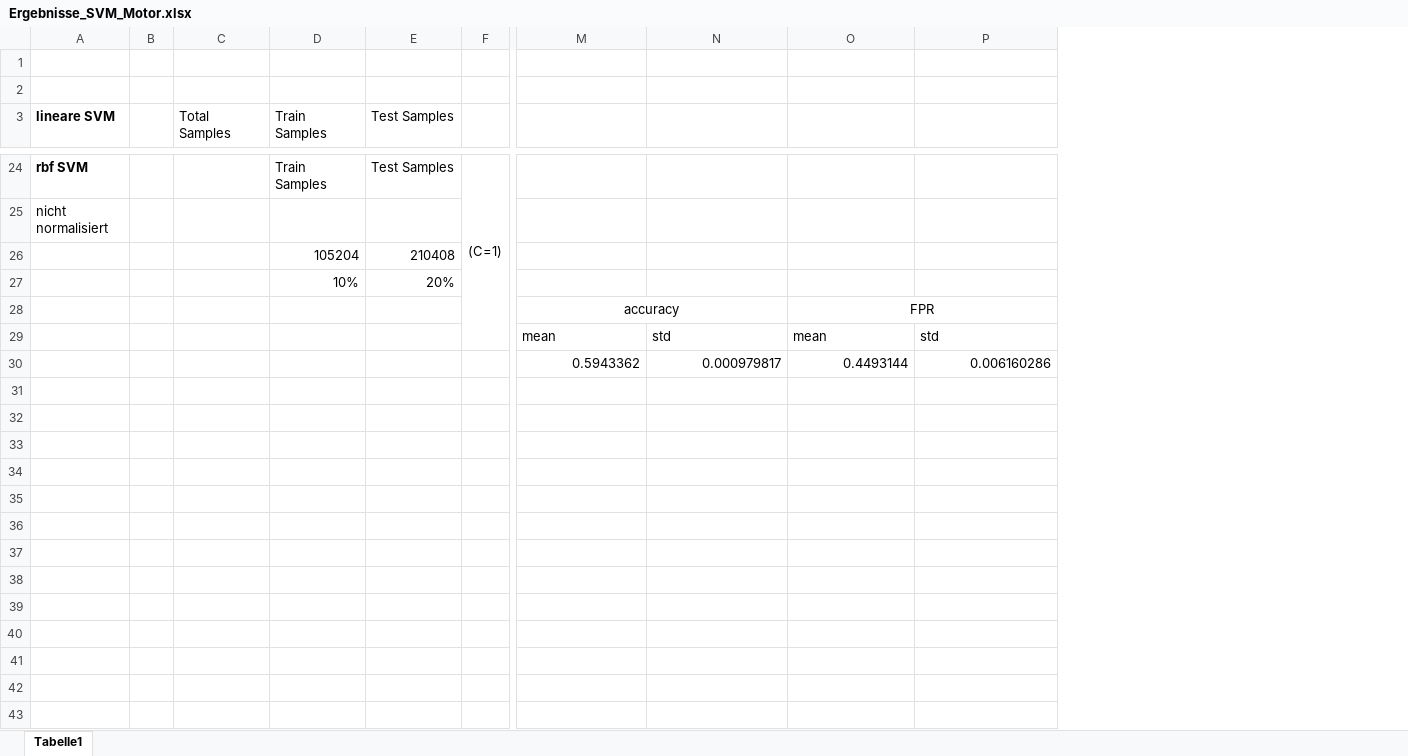
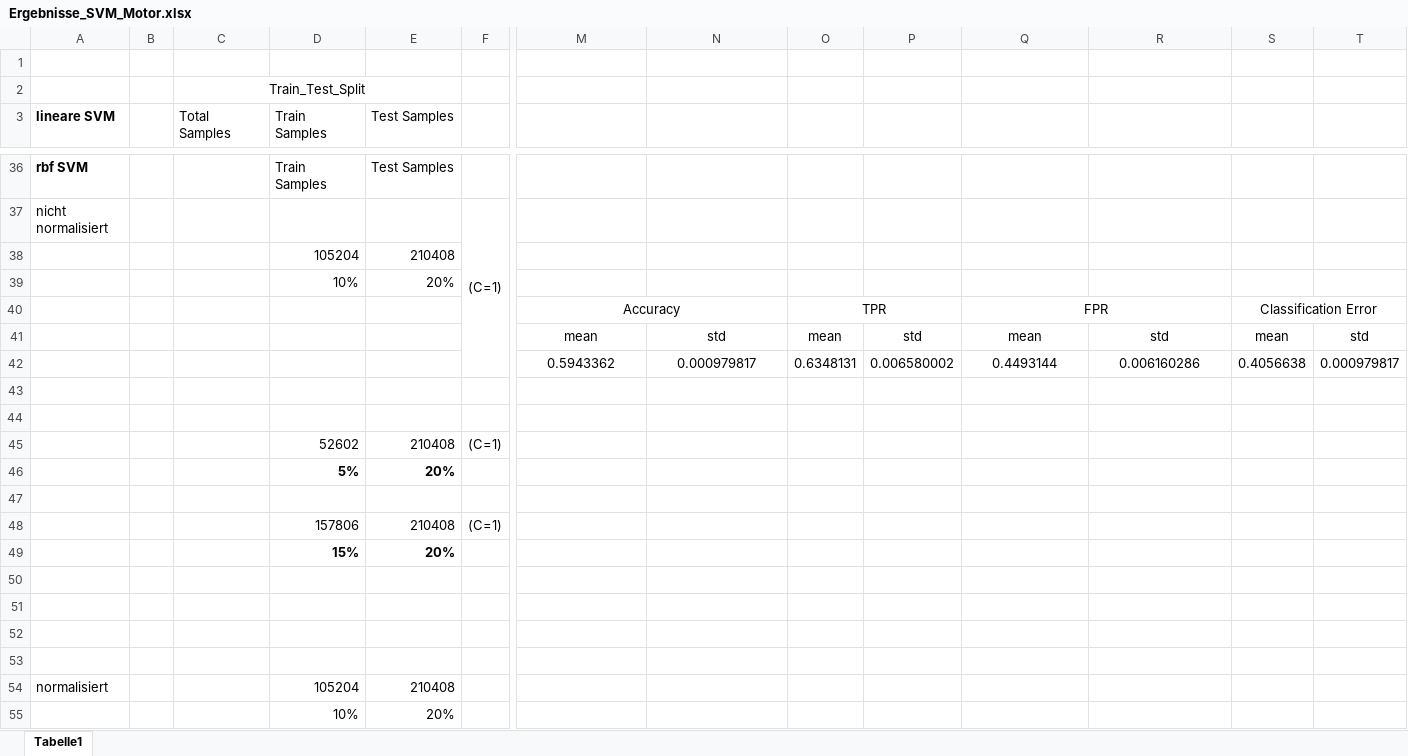
Before and after one commit to m-martin-j/DataScience_PredictiveMaintenance, an Excel workbook: Maschinelles_Lernen/PythonClassifierApplication_Motor/Ergebnisse_SVM_Motor.xlsx, sheet Tabelle1, drawn as a sheet; only a part is shown, gaps mark what is left out; values as stored, in another font and other column widths than the file's, no borders; removed rows and columns are numbered as before the commit, all else as after; rows hold the shown columns only; the diff covers the shown part only; the diff names each change by its address in the sheet, - before the commit and + after, or states it on an @@ line.

```diff
--- a/Maschinelles_Lernen/PythonClassifierApplication_Motor/Ergebnisse_SVM_Motor.xlsx (sheet Tabelle1)
+++ b/Maschinelles_Lernen/PythonClassifierApplication_Motor/Ergebnisse_SVM_Motor.xlsx (sheet Tabelle1)
+column O, rows 40-42: TPR | mean | 0.6348131
+column P, rows 41-42: std | 0.006580002
+column S, rows 40-42: Classification Error | mean | 0.4056638
+column T, rows 41-42: std | 0.000979817
-C2 (Total Samples): (empty)
+C2 (Total Samples): Train_Test_Split
+C2:E2 merged
-F36: (C=1)
+F36: (empty)
-F24:F29 merged
-F37: (empty)
+F37: (C=1)
+F37:F42 merged
-M40: accuracy
+M40: Accuracy
-M41:N41 alignment: left
+M41:N41 alignment: center
-Q41:R41 alignment: left
+Q41:R41 alignment: center
-M42:N42 alignment: right
+M42:N42 alignment: center
-Q42:R42 alignment: right
+Q42:R42 alignment: center
+row 43: (empty)
+row 44: (empty)
+row 45:  |  |  | 52602 | 210408 | (C=1)
+row 46:  |  |  | 5% | 20%
+row 47: (empty)
+row 48:  |  |  | 157806 | 210408 | (C=1)
+row 49:  |  |  | 15% | 20%
+row 50: (empty)
+row 51: (empty)
+row 52: (empty)
+row 53: (empty)
+row 54: normalisiert |  |  | 105204 | 210408
+row 55:  |  |  | 10% | 20%
```
Also changed, not shown: 12 added rows, 3 edited cells, cell formats and merged cells elsewhere in this sheet, formulas that keep their value, Maschinelles_Lernen/PythonClassifierApplication_Getriebe/Ergebnisse_SVM_Getriebe.xlsx, 7 other files.
